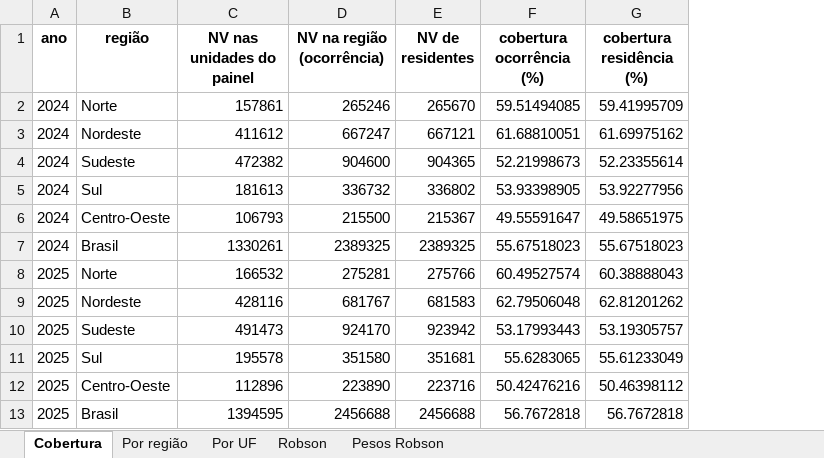
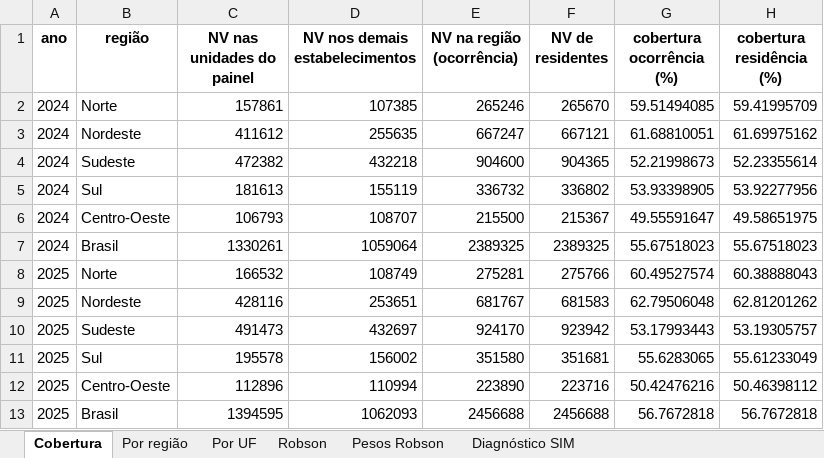
Before and after one commit to anamazza/Indicadores_partos_Brasil2024, an Excel workbook: planilhas/COMPARACAO_REGIONAL_2024_2025.xlsx, sheet Cobertura, drawn as a sheet; values as stored, in another font and other column widths than the file's, no borders; the diff names each change by its address in the sheet, - before the commit and + after, or states it on an @@ line.

```diff
--- a/planilhas/COMPARACAO_REGIONAL_2024_2025.xlsx (sheet Cobertura)
+++ b/planilhas/COMPARACAO_REGIONAL_2024_2025.xlsx (sheet Cobertura)
+sheet tab: Diagnóstico SIM
+column D (NV nos demais estabelecimentos), rows 2-13: 107385 | 255635 | 432218 | 155119 | 108707 | 1059064 | 108749 | 253651 | 432697 | 156002 | 110994 | 1062093
```
Also changed, not shown: sheet Por UF, sheet Por região, sheet Robson, 19 other files.
